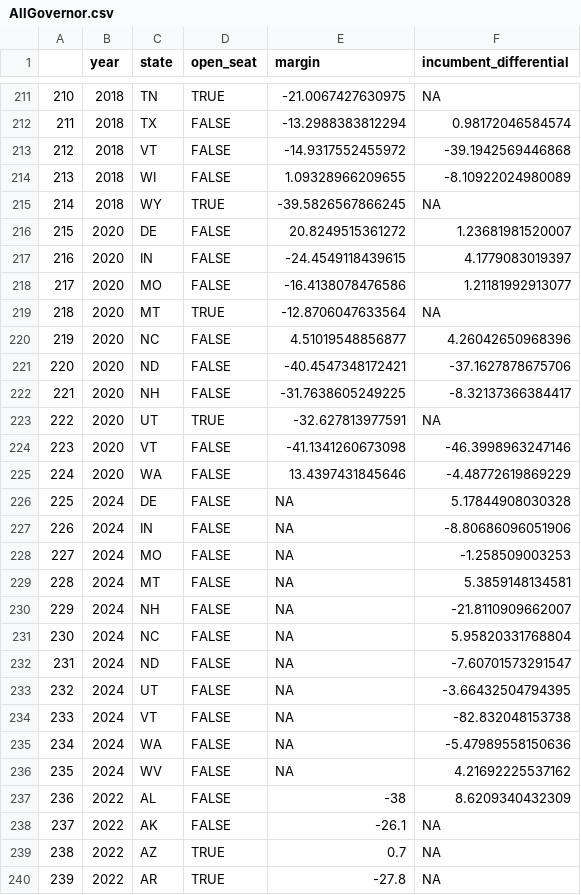
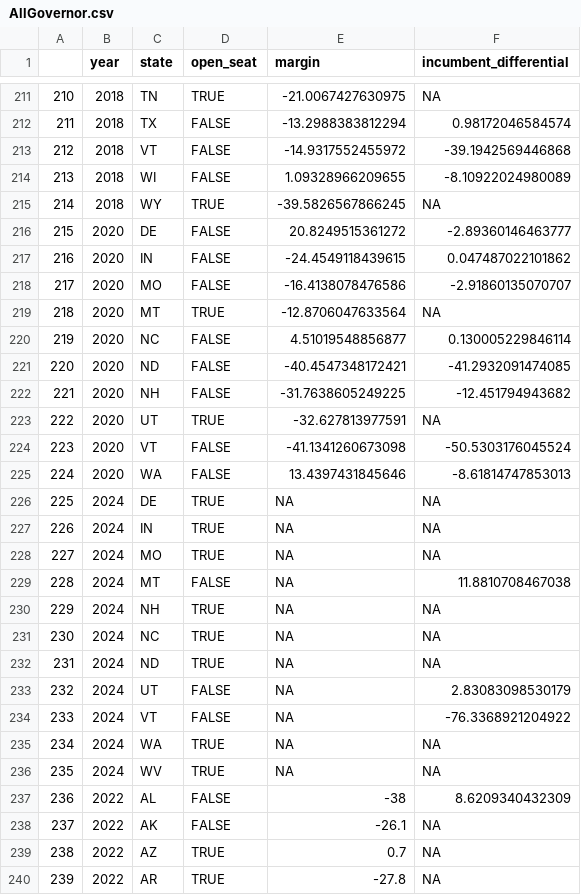
Before and after one commit to BPR-Data-Team/ElectionModel2024, a CSV file: cleaned_data/AllGovernor.csv, drawn as a sheet; only a part is shown, gaps mark what is left out; the diff covers the shown part only.

```diff
--- a/cleaned_data/AllGovernor.csv
+++ b/cleaned_data/AllGovernor.csv
@@ -215,23 +215,23 @@
 "214",2018,"WY",TRUE,-39.5826567866245,NA
-"215",2020,"DE",FALSE,20.8249515361272,1.23681981520007
-"216",2020,"IN",FALSE,-24.4549118439615,4.1779083019397
-"217",2020,"MO",FALSE,-16.4138078476586,1.21181992913077
+"215",2020,"DE",FALSE,20.8249515361272,-2.89360146463777
+"216",2020,"IN",FALSE,-24.4549118439615,0.047487022101862
+"217",2020,"MO",FALSE,-16.4138078476586,-2.91860135070707
 "218",2020,"MT",TRUE,-12.8706047633564,NA
-"219",2020,"NC",FALSE,4.51019548856877,4.26042650968396
-"220",2020,"ND",FALSE,-40.4547348172421,-37.1627878675706
-"221",2020,"NH",FALSE,-31.7638605249225,-8.32137366384417
+"219",2020,"NC",FALSE,4.51019548856877,0.130005229846114
+"220",2020,"ND",FALSE,-40.4547348172421,-41.2932091474085
+"221",2020,"NH",FALSE,-31.7638605249225,-12.451794943682
 "222",2020,"UT",TRUE,-32.627813977591,NA
-"223",2020,"VT",FALSE,-41.1341260673098,-46.3998963247146
-"224",2020,"WA",FALSE,13.4397431845646,-4.48772619869229
-"225",2024,"DE",FALSE,NA,5.17844908030328
-"226",2024,"IN",FALSE,NA,-8.80686096051906
-"227",2024,"MO",FALSE,NA,-1.258509003253
-"228",2024,"MT",FALSE,NA,5.3859148134581
-"229",2024,"NH",FALSE,NA,-21.8110909662007
-"230",2024,"NC",FALSE,NA,5.95820331768804
-"231",2024,"ND",FALSE,NA,-7.60701573291547
-"232",2024,"UT",FALSE,NA,-3.66432504794395
-"233",2024,"VT",FALSE,NA,-82.832048153738
-"234",2024,"WA",FALSE,NA,-5.47989558150636
-"235",2024,"WV",FALSE,NA,4.21692225537162
+"223",2020,"VT",FALSE,-41.1341260673098,-50.5303176045524
+"224",2020,"WA",FALSE,13.4397431845646,-8.61814747853013
+"225",2024,"DE",TRUE,NA,NA
+"226",2024,"IN",TRUE,NA,NA
+"227",2024,"MO",TRUE,NA,NA
+"228",2024,"MT",FALSE,NA,11.8810708467038
+"229",2024,"NH",TRUE,NA,NA
+"230",2024,"NC",TRUE,NA,NA
+"231",2024,"ND",TRUE,NA,NA
+"232",2024,"UT",FALSE,NA,2.83083098530179
+"233",2024,"VT",FALSE,NA,-76.3368921204922
+"234",2024,"WA",TRUE,NA,NA
+"235",2024,"WV",TRUE,NA,NA
 "236",2022,"AL",FALSE,-38,8.6209340432309
```
Also changed, not shown: 23 edited cells elsewhere in this file, cleaned_data/AllHouse.csv, cleaned_data/Generic Ballot.csv, 20 other files.
